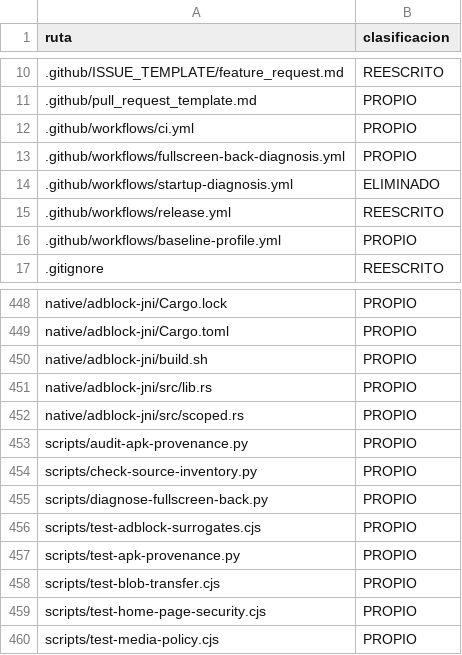
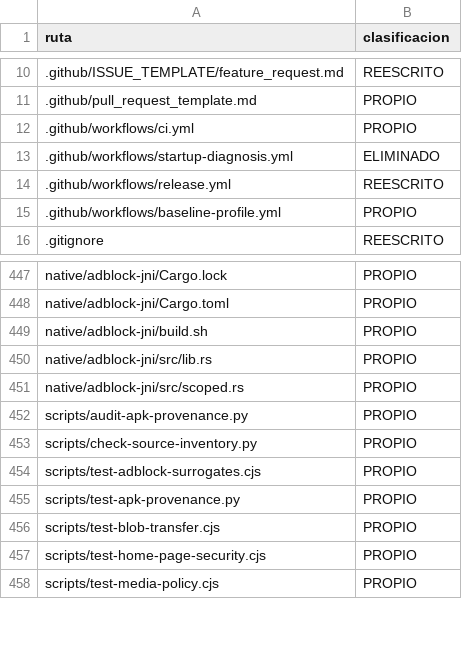
Before and after one commit to ReinierTutoriales/VireoLumaTV-browser, a TSV file: docs/audit/SOURCE_INVENTORY.tsv, drawn as a sheet; only a part is shown, gaps mark what is left out; the diff names each change by its address in the sheet, - before the commit and + after, or states it on an @@ line.

Commit message:
Remove the temporary fullscreen Back diagnosis

```diff
--- a/docs/audit/SOURCE_INVENTORY.tsv
+++ b/docs/audit/SOURCE_INVENTORY.tsv
-row 13: .github/workflows/fullscreen-back-diagnosis.yml | PROPIO
-row 455: scripts/diagnose-fullscreen-back.py | PROPIO
```
Also changed, not shown: 2 other files.
